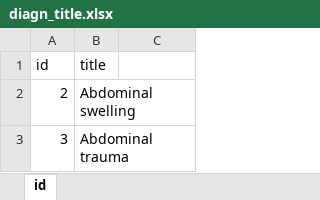
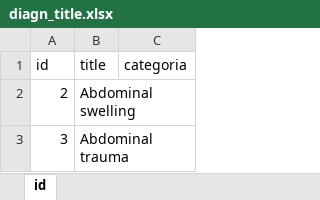
Before and after one commit to FrancescoCel/I, an Excel workbook: Dataset_xlsx/diagn_title.xlsx, sheet id, drawn as a sheet; only a part is shown; values as stored, in another font and other column widths than the file's, no borders; the diff names each change by its address in the sheet, - before the commit and + after, or states it on an @@ line.

Commit message:
Aggiunta colonna categoria

```diff
--- a/Dataset_xlsx/diagn_title.xlsx (sheet id)
+++ b/Dataset_xlsx/diagn_title.xlsx (sheet id)
-C1: (empty)
+C1: categoria
```
